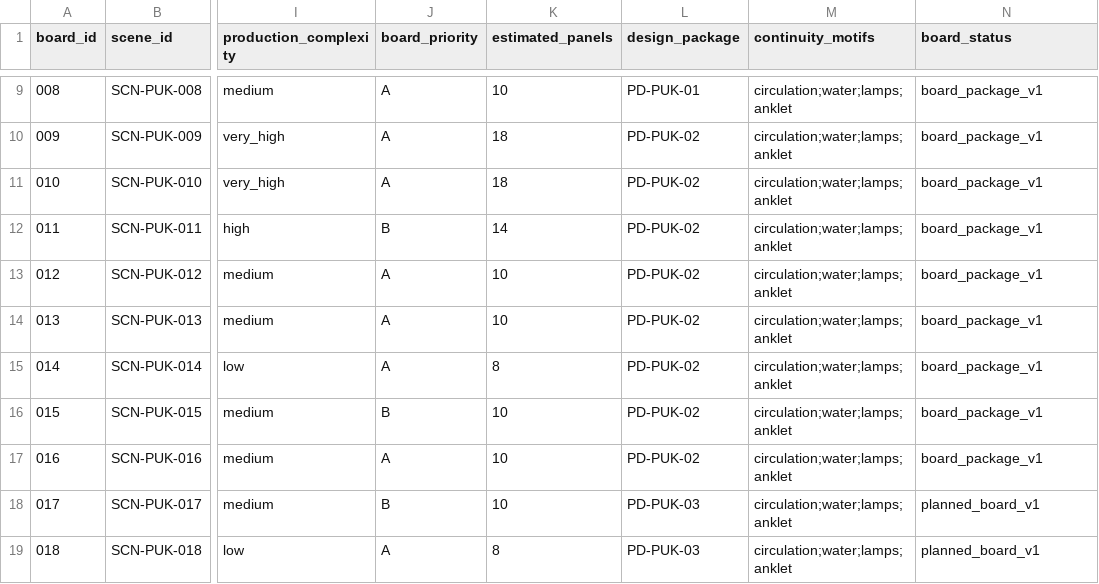
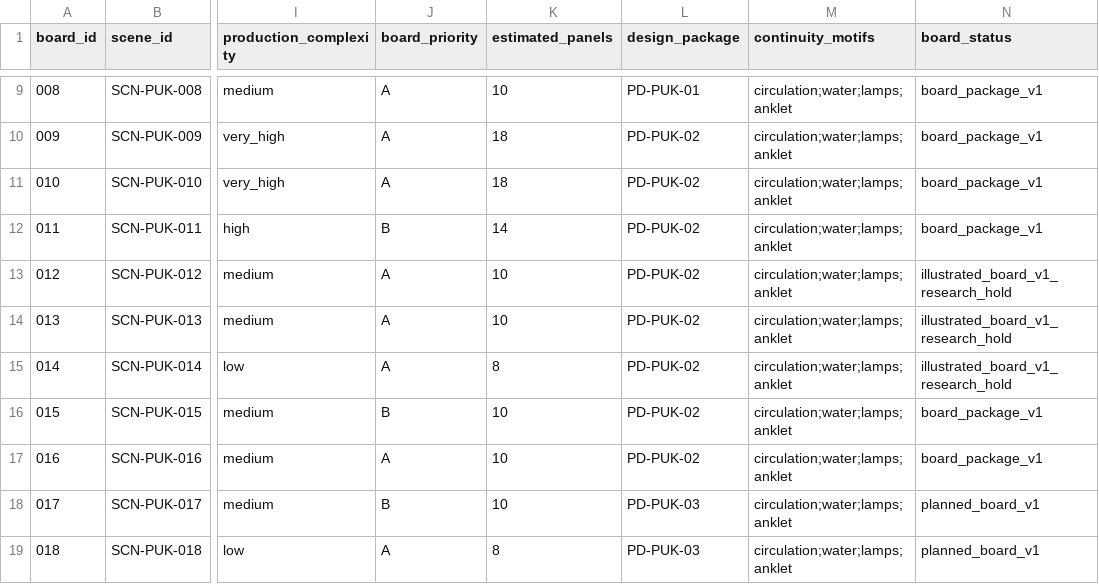
Before and after one commit to pugazg/Silpathikaram, a CSV file: evidence/storyboard_scene_register.csv, drawn as a sheet; only a part is shown, gaps mark what is left out; the diff names each change by its address in the sheet, - before the commit and + after, or states it on an @@ line.

```diff
--- a/evidence/storyboard_scene_register.csv
+++ b/evidence/storyboard_scene_register.csv
-N13:N15 (board_status): board_package_v1
+N13:N15 (board_status): illustrated_board_v1_research_hold
```
Also changed, not shown: evidence/storyboard_register_index.csv, 5 other files.
